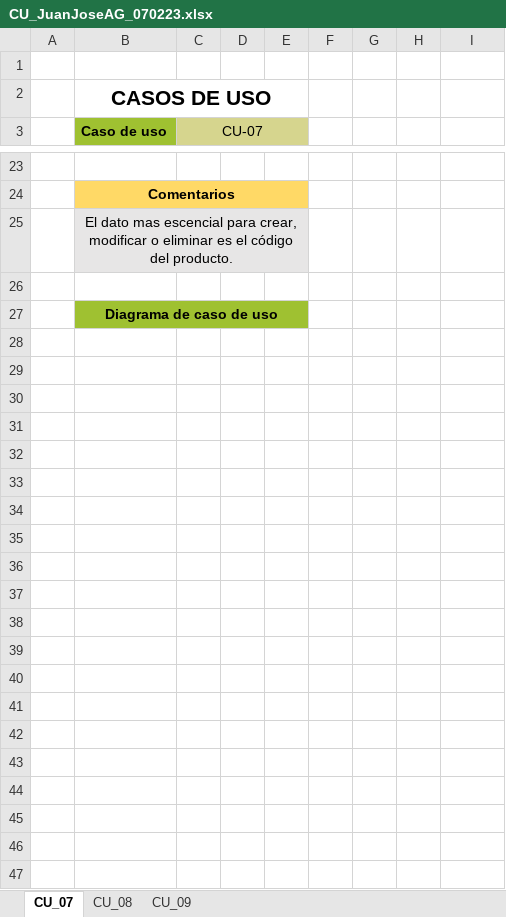
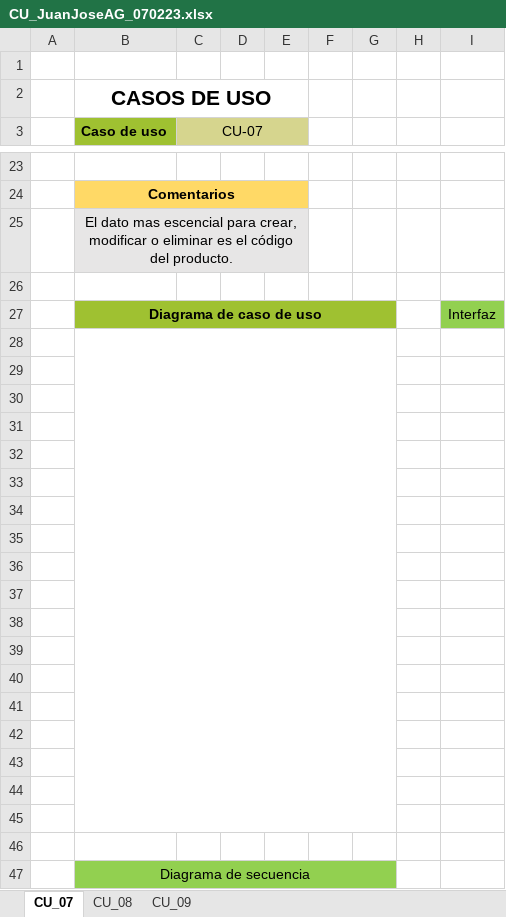
Before and after one commit to ElHuachi/5S6A-ING.DE-SOFTWARE, an Excel workbook: Juan José Arreola Gonzalez/CU_JuanJoseAG_070223.xlsx, sheet CU_07, drawn as a sheet; only a part is shown, gaps mark what is left out; values as stored, in another font and other column widths than the file's, no borders; charts and pictures not drawn; removed rows and columns are numbered as before the commit, all else as after; the diff covers the shown part only; the diff names each change by its address in the sheet, - before the commit and + after, or states it on an @@ line.

Commit message:
Add files via upload

```diff
--- a/Juan José Arreola Gonzalez/CU_JuanJoseAG_070223.xlsx (sheet CU_07)
+++ b/Juan José Arreola Gonzalez/CU_JuanJoseAG_070223.xlsx (sheet CU_07)
+row 27:  | Diagrama de caso de uso |  |  |  |  |  |  | Interfaz
+row 28: (empty)
+row 29: (empty)
+row 30: (empty)
+row 31: (empty)
+row 32: (empty)
+row 33: (empty)
+row 34: (empty)
+row 35: (empty)
+row 36: (empty)
+row 37: (empty)
+row 38: (empty)
+row 39: (empty)
+row 40: (empty)
+row 41: (empty)
+row 42: (empty)
+row 43: (empty)
+row 44: (empty)
+row 45: (empty)
+row 46: (empty)
-B47 (Caso de uso): Diagrama de caso de uso
+B47 (Caso de uso): Diagrama de secuencia
-B47:E47 fill: #9FC131
+B47:E47 fill: #92D050
-B47 bold: on
+B47 bold: off
-B27:E27 merged
+B47:G47 merged
-F47:G47 fill: none
+F47:G47 fill: #92D050
```
Also changed, not shown: 2 edited cells elsewhere in this sheet, sheet CU_09, sheet CU_08, charts or pictures.
